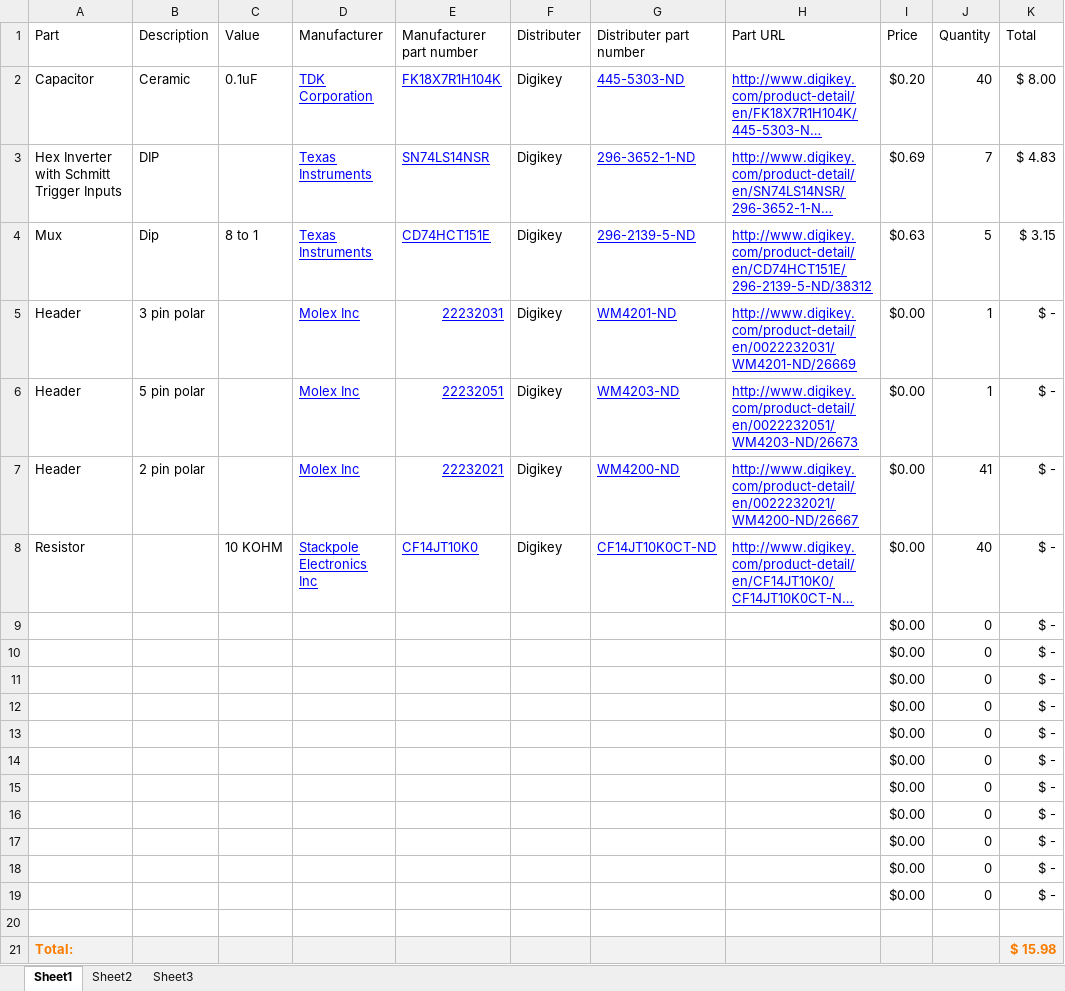
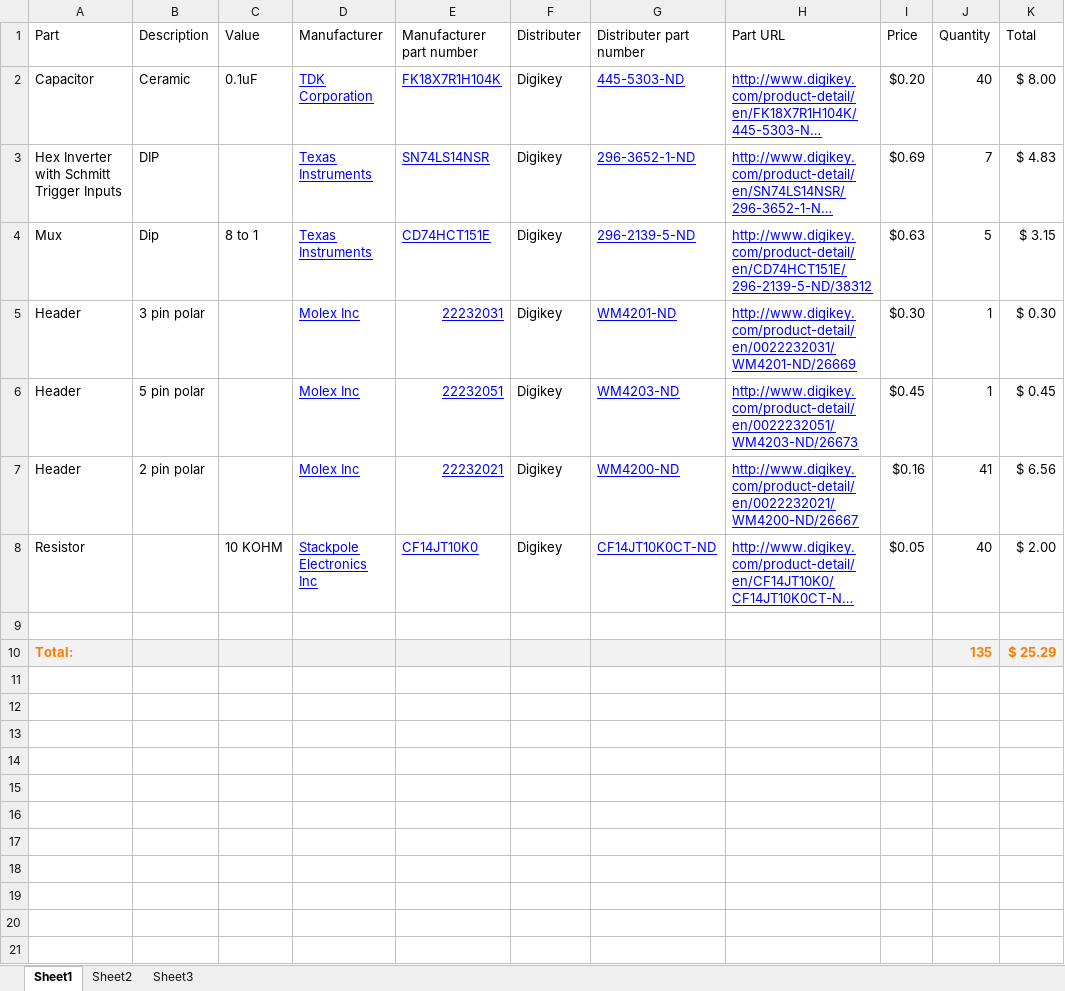
Before and after one commit to macklenc/Robotics, an Excel workbook: Documentation/whisker_system/whisker_module_1_BOM.xlsx, sheet Sheet1, drawn as a sheet; long unchanged cells end in …; values as stored, in another font and other column widths than the file's, no borders; table styles not drawn; removed rows and columns are numbered as before the commit, all else as after; the diff names each change by its address in the sheet, - before the commit and + after, or states it on an @@ line.

Commit message:
Finished V1.0 whisker module

```diff
--- a/Documentation/whisker_system/whisker_module_1_BOM.xlsx (sheet Sheet1)
+++ b/Documentation/whisker_system/whisker_module_1_BOM.xlsx (sheet Sheet1)
-I5 (Price): $0.00
+I5 (Price): $0.30
-K5 (Total): $ -
+K5 (Total): $ 0.30
-I6 (Price): $0.00
+I6 (Price): $0.45
-K6 (Total): $ -
+K6 (Total): $ 0.45
-I7 (Price): $0.00
+I7 (Price): $0.16
-K7 (Total): $ -
+K7 (Total): $ 6.56
-I8 (Price): $0.00
+I8 (Price): $0.05
-K8 (Total): $ -
+K8 (Total): $ 2.00
-row 9:  |  |  |  |  |  |  |  | $0.00 | 0 | $ -
-row 10:  |  |  |  |  |  |  |  | $0.00 | 0 | $ -
-row 11:  |  |  |  |  |  |  |  | $0.00 | 0 | $ -
-row 12:  |  |  |  |  |  |  |  | $0.00 | 0 | $ -
-row 13:  |  |  |  |  |  |  |  | $0.00 | 0 | $ -
-row 14:  |  |  |  |  |  |  |  | $0.00 | 0 | $ -
-row 15:  |  |  |  |  |  |  |  | $0.00 | 0 | $ -
-row 16:  |  |  |  |  |  |  |  | $0.00 | 0 | $ -
-row 17:  |  |  |  |  |  |  |  | $0.00 | 0 | $ -
-row 18:  |  |  |  |  |  |  |  | $0.00 | 0 | $ -
-row 19:  |  |  |  |  |  |  |  | $0.00 | 0 | $ -
-J10 (Quantity): (empty)
+J10 (Quantity): 135
-K10 (Total): $ 15.98
+K10 (Total): $ 25.29
```
Also changed, not shown: Documentation/BOM template.xlsx, Documentation/UPCB_BOM.xlsx, 24 other files.
